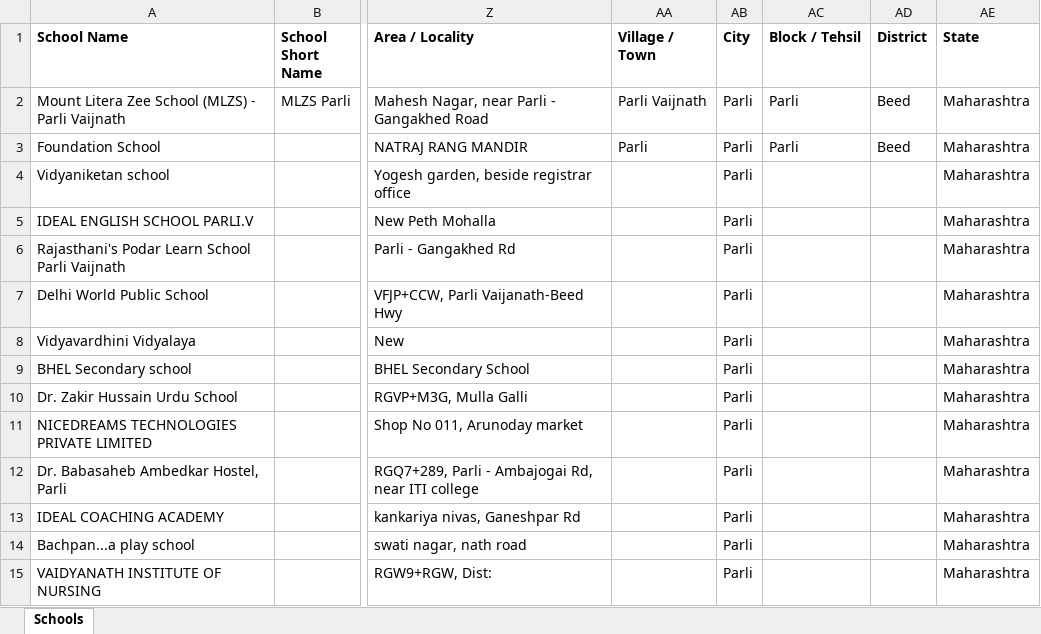
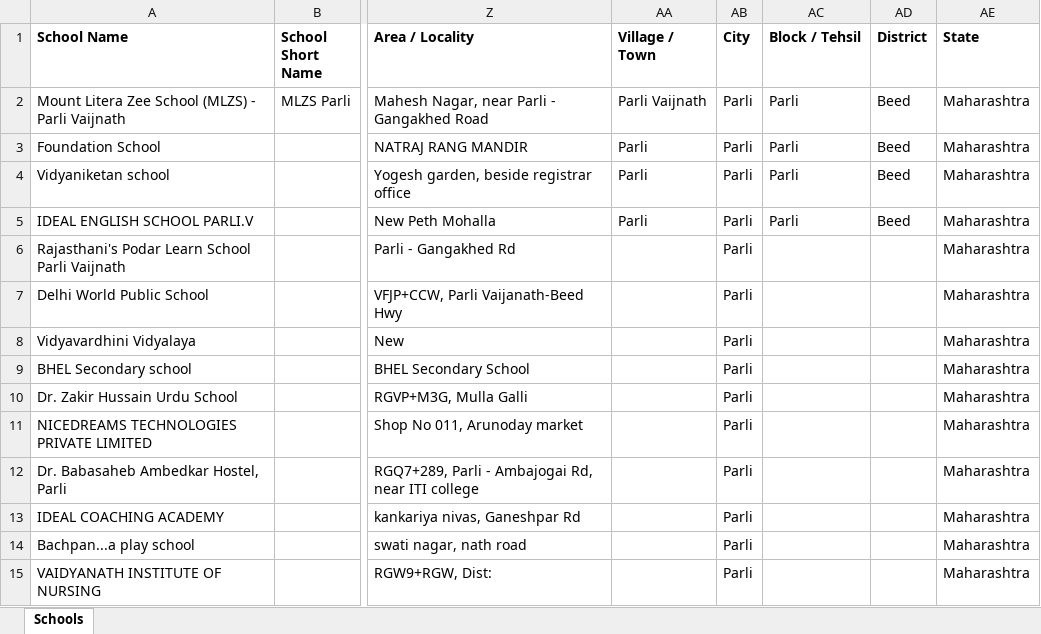
Before and after one commit to anandsagar6/School_Data_Scraper, an Excel workbook: Temp_Data/Maharashtra_Parli_temporary_schools.xlsx, sheet Schools, drawn as a sheet; only a part is shown, gaps mark what is left out; values as stored, in another font and other column widths than the file's, no borders; the diff names each change by its address in the sheet, - before the commit and + after, or states it on an @@ line.

```diff
--- a/Temp_Data/Maharashtra_Parli_temporary_schools.xlsx (sheet Schools)
+++ b/Temp_Data/Maharashtra_Parli_temporary_schools.xlsx (sheet Schools)
-AA4:AA5 (Village / Town): (empty)
+AA4:AA5 (Village / Town): Parli
-AC4:AC5 (Block / Tehsil): (empty)
+AC4:AC5 (Block / Tehsil): Parli
-AD4:AD5 (District): (empty)
+AD4:AD5 (District): Beed
```
Also changed, not shown: Excel_Data/current_data.xlsx, Excel_Data/master_data.xlsx, 1 other file.
